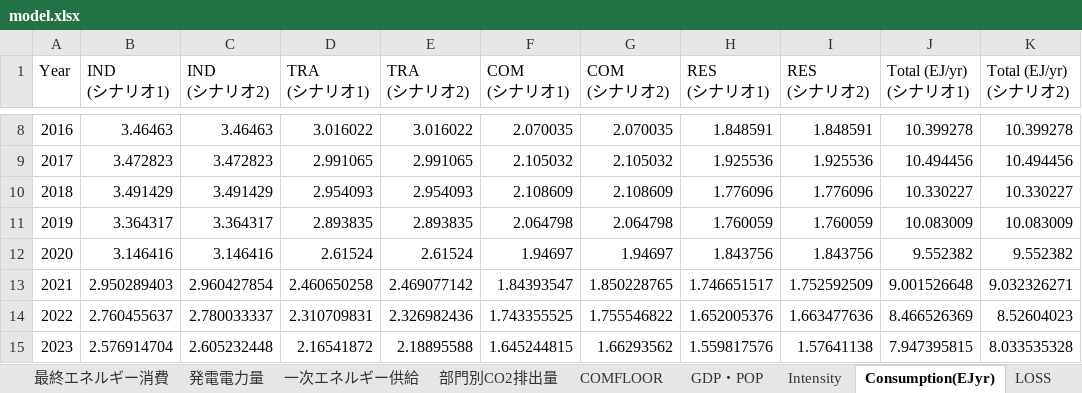
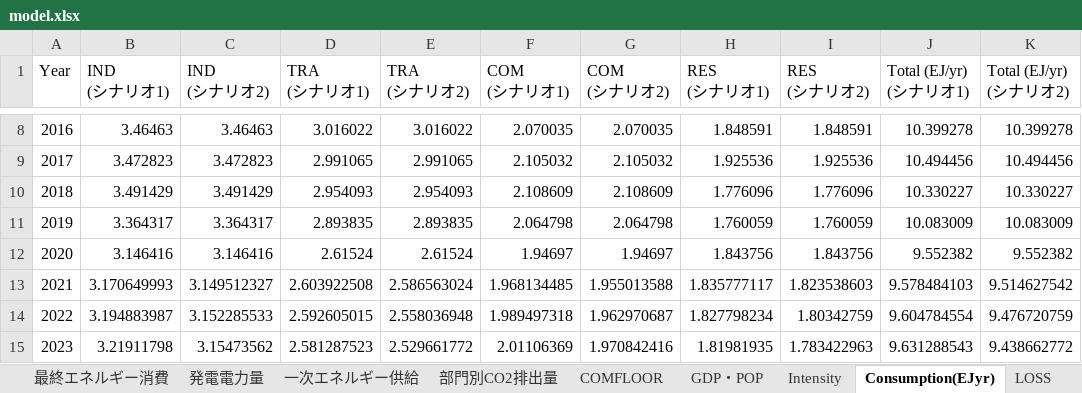
Before and after one commit to MoriShotaro/TA_model, an Excel workbook: xlsx/model.xlsx, sheet Consumption(EJyr), drawn as a sheet; only a part is shown, gaps mark what is left out; values as stored, in another font and other column widths than the file's, no borders; the diff covers the shown part only; the diff names each change by its address in the sheet, - before the commit and + after, or states it on an @@ line.

```diff
--- a/xlsx/model.xlsx (sheet Consumption(EJyr))
+++ b/xlsx/model.xlsx (sheet Consumption(EJyr))
-B13 (IND (シナリオ1)): 2.950289403
+B13 (IND (シナリオ1)): 3.170649993
-C13 (IND (シナリオ2)): 2.960427854
+C13 (IND (シナリオ2)): 3.149512327
-D13 (TRA (シナリオ1)): 2.460650258
+D13 (TRA (シナリオ1)): 2.603922508
-E13 (TRA (シナリオ2)): 2.469077142
+E13 (TRA (シナリオ2)): 2.586563024
-F13 (COM (シナリオ1)): 1.84393547
+F13 (COM (シナリオ1)): 1.968134485
-G13 (COM (シナリオ2)): 1.850228765
+G13 (COM (シナリオ2)): 1.955013588
-H13 (RES (シナリオ1)): 1.746651517
+H13 (RES (シナリオ1)): 1.835777117
-I13 (RES (シナリオ2)): 1.752592509
+I13 (RES (シナリオ2)): 1.823538603
-J13 (Total (EJ/yr) (シナリオ1)): 9.001526648
+J13 (Total (EJ/yr) (シナリオ1)): 9.578484103
-K13 (Total (EJ/yr) (シナリオ2)): 9.032326271
+K13 (Total (EJ/yr) (シナリオ2)): 9.514627542
-B14 (IND (シナリオ1)): 2.760455637
+B14 (IND (シナリオ1)): 3.194883987
-C14 (IND (シナリオ2)): 2.780033337
+C14 (IND (シナリオ2)): 3.152285533
-D14 (TRA (シナリオ1)): 2.310709831
+D14 (TRA (シナリオ1)): 2.592605015
-E14 (TRA (シナリオ2)): 2.326982436
+E14 (TRA (シナリオ2)): 2.558036948
-F14 (COM (シナリオ1)): 1.743355525
+F14 (COM (シナリオ1)): 1.989497318
-G14 (COM (シナリオ2)): 1.755546822
+G14 (COM (シナリオ2)): 1.962970687
-H14 (RES (シナリオ1)): 1.652005376
+H14 (RES (シナリオ1)): 1.827798234
-I14 (RES (シナリオ2)): 1.663477636
+I14 (RES (シナリオ2)): 1.80342759
-J14 (Total (EJ/yr) (シナリオ1)): 8.466526369
+J14 (Total (EJ/yr) (シナリオ1)): 9.604784554
-K14 (Total (EJ/yr) (シナリオ2)): 8.52604023
+K14 (Total (EJ/yr) (シナリオ2)): 9.476720759
-B15 (IND (シナリオ1)): 2.576914704
+B15 (IND (シナリオ1)): 3.21911798
-C15 (IND (シナリオ2)): 2.605232448
+C15 (IND (シナリオ2)): 3.15473562
-D15 (TRA (シナリオ1)): 2.16541872
+D15 (TRA (シナリオ1)): 2.581287523
-E15 (TRA (シナリオ2)): 2.18895588
+E15 (TRA (シナリオ2)): 2.529661772
-F15 (COM (シナリオ1)): 1.645244815
+F15 (COM (シナリオ1)): 2.01106369
-G15 (COM (シナリオ2)): 1.66293562
+G15 (COM (シナリオ2)): 1.970842416
-H15 (RES (シナリオ1)): 1.559817576
+H15 (RES (シナリオ1)): 1.81981935
-I15 (RES (シナリオ2)): 1.57641138
+I15 (RES (シナリオ2)): 1.783422963
-J15 (Total (EJ/yr) (シナリオ1)): 7.947395815
+J15 (Total (EJ/yr) (シナリオ1)): 9.631288543
-K15 (Total (EJ/yr) (シナリオ2)): 8.033535328
+K15 (Total (EJ/yr) (シナリオ2)): 9.438662772
```
Also changed, not shown: 270 edited cells elsewhere in this sheet, sheet sELE, sheet 最終エネルギー消費, sheet 部門別CO2排出量, sheet Intensity, sheet sIND, sheet sCOM, 8 more sheets, xlsx/data.xlsx, 1 other file.
